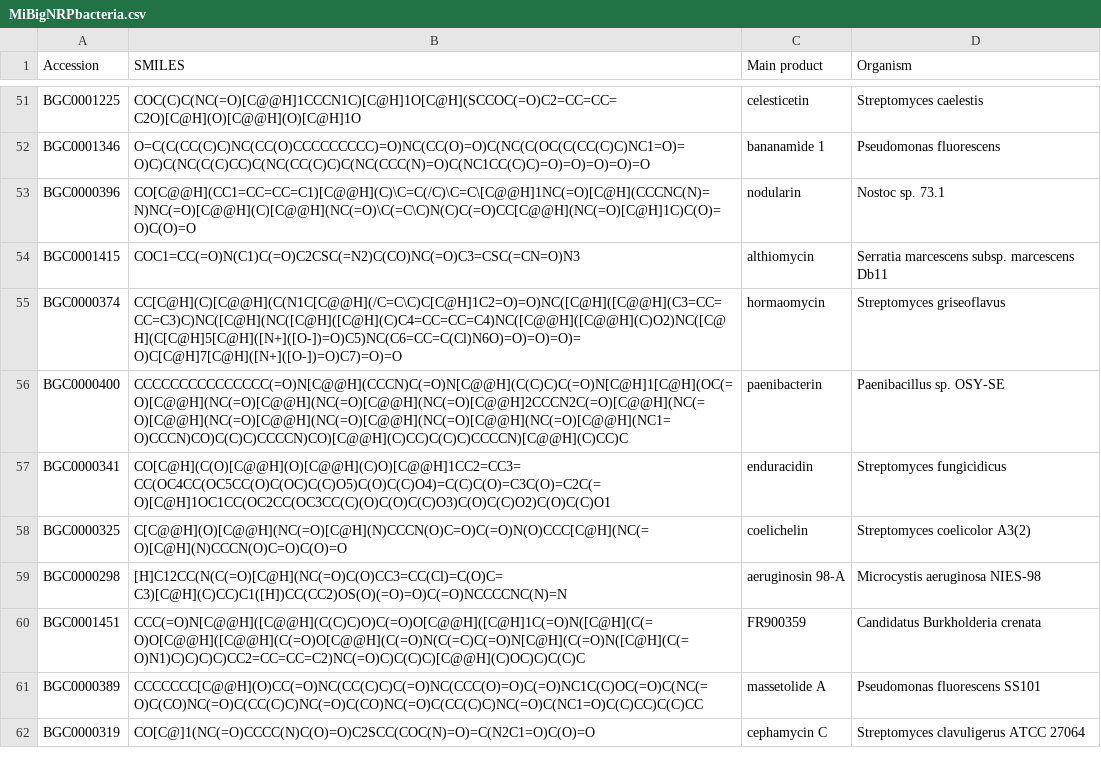
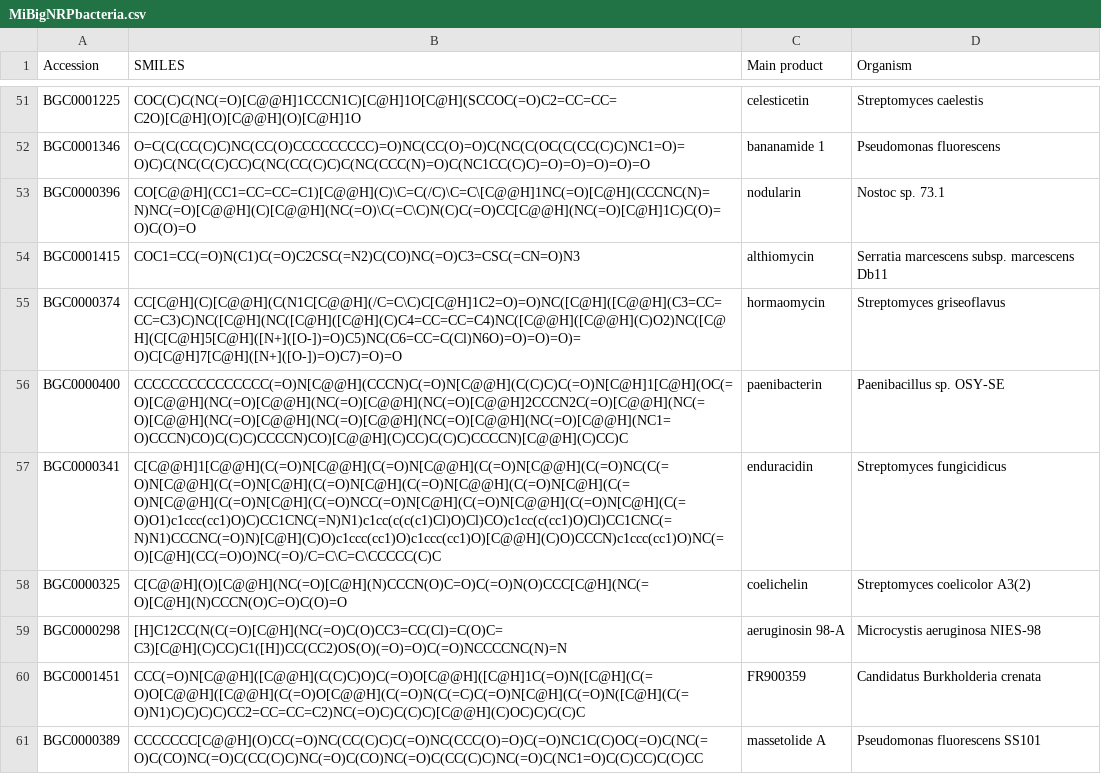
Before and after one commit to ablab/nerpa, a CSV file: data/MiBigNRPbacteria.csv, drawn as a sheet; only a part is shown, gaps mark what is left out; the shorter side is filled out with more unchanged rows.

Commit message:
data: fix BGC0000341 structure

```diff
--- a/data/MiBigNRPbacteria.csv
+++ b/data/MiBigNRPbacteria.csv
@@ -56,3 +56,3 @@ BGC0000374,CC[C@H](C)[C@@H](C(N1C[C@@H](/C=C\C)C[C@H]1C2=O)=O)NC([C@H]([C@@H](C3
 BGC0000400,CCCCCCCCCCCCCCC(=O)N[C@@H](CCCN)C(=O)N[C@@H](C(C)C)C(=O)N[C@H]1[C@H](OC(=O)[C@@H](NC(=O)[C@@H](NC(=O)[C@@H](NC(=O)[C@@H]2CCCN2C(=O)[C@@H](NC(=O)[C@@H](NC(=O)[C@@H](NC(=O)[C@@H](NC(=O)[C@@H](NC(=O)[C@@H](NC1=O)CCCN)CO)C(C)C)CCCCN)CO)[C@@H](C)CC)C(C)C)CCCCN)[C@@H](C)CC)C,paenibacterin,Paenibacillus sp. OSY-SE
-BGC0000341,CO[C@H](C(O)[C@@H](O)[C@@H](C)O)[C@@H]1CC2=CC3=CC(OC4CC(OC5CC(O)C(OC)C(C)O5)C(O)C(C)O4)=C(C)C(O)=C3C(O)=C2C(=O)[C@H]1OC1CC(OC2CC(OC3CC(C)(O)C(O)C(C)O3)C(O)C(C)O2)C(O)C(C)O1,enduracidin,Streptomyces fungicidicus
+BGC0000341,C[C@@H]1[C@@H](C(=O)N[C@@H](C(=O)N[C@@H](C(=O)N[C@@H](C(=O)NC(C(=O)N[C@@H](C(=O)N[C@H](C(=O)N[C@H](C(=O)N[C@@H](C(=O)N[C@H](C(=O)N[C@@H](C(=O)N[C@H](C(=O)NCC(=O)N[C@H](C(=O)N[C@@H](C(=O)N[C@H](C(=O)O1)c1ccc(cc1)O)C)CC1CNC(=N)N1)c1cc(c(c(c1)Cl)O)Cl)CO)c1cc(c(cc1)O)Cl)CC1CNC(=N)N1)CCCNC(=O)N)[C@H](C)O)c1ccc(cc1)O)c1ccc(cc1)O)[C@@H](C)O)CCCN)c1ccc(cc1)O)NC(=O)[C@H](CC(=O)O)NC(=O)/C=C\C=C\CCCCC(C)C,enduracidin,Streptomyces fungicidicus
 BGC0000325,C[C@@H](O)[C@@H](NC(=O)[C@H](N)CCCN(O)C=O)C(=O)N(O)CCC[C@H](NC(=O)[C@H](N)CCCN(O)C=O)C(O)=O,coelichelin,Streptomyces coelicolor A3(2)
```
